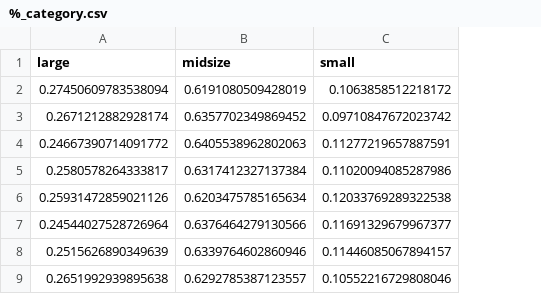
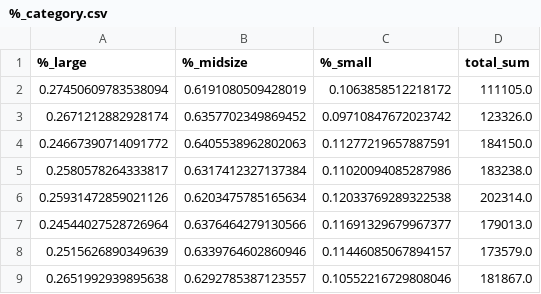
Before and after one commit to LunaAmador/Pandamonium, a CSV file: %_category.csv, drawn as a sheet; only a part is shown; the diff names each change by its address in the sheet, - before the commit and + after, or states it on an @@ line.

```diff
--- a/%_category.csv
+++ b/%_category.csv
+column D (total_sum), rows 2-9: 111105.0 | 123326.0 | 184150.0 | 183238.0 | 202314.0 | 179013.0 | 173579.0 | 181867.0
-A1: large
+A1: %_large
-B1: midsize
+B1: %_midsize
-C1: small
+C1: %_small
```
Also changed, not shown: Merged Car Sales List.csv, monthly_transit_ridership_2019-2021.csv, 2 other files.
